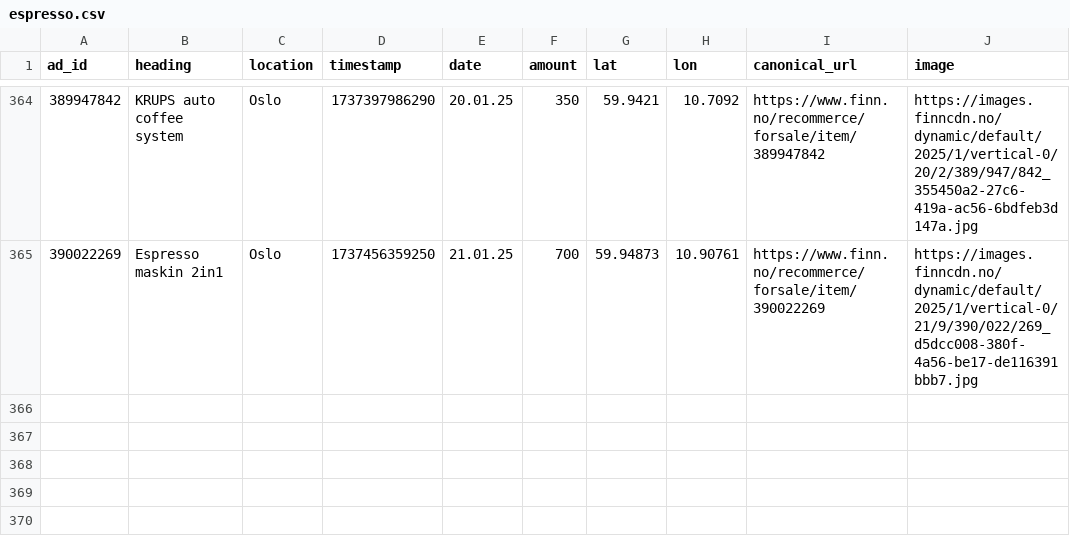
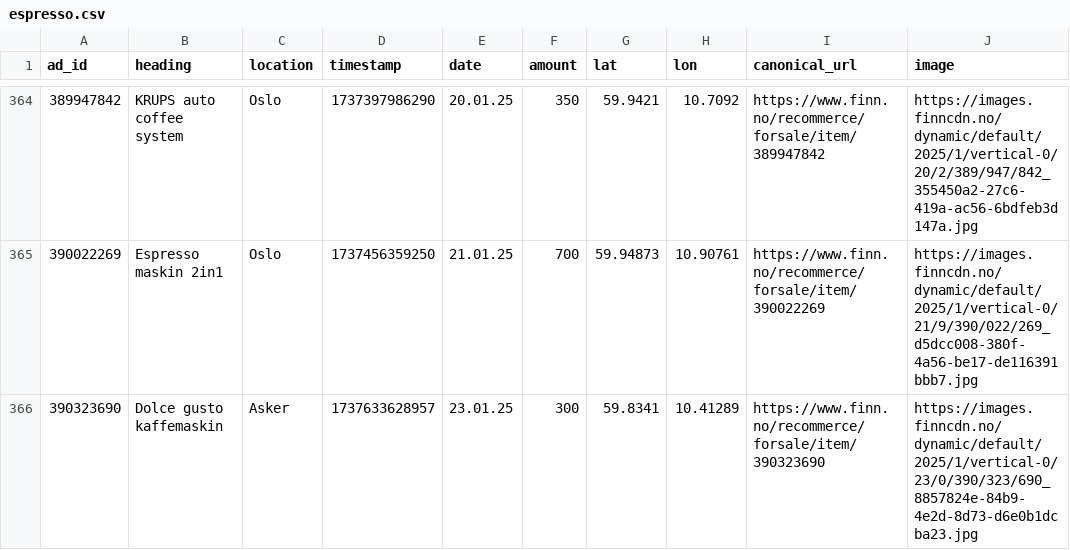
Before and after one commit to aslak01/espresso, a CSV file: data/espresso.csv, drawn as a sheet; only a part is shown, gaps mark what is left out; the diff names each change by its address in the sheet, - before the commit and + after, or states it on an @@ line.

```diff
--- a/data/espresso.csv
+++ b/data/espresso.csv
+row 366: 390323690 | Dolce gusto kaffemaskin | Asker | 1737633628957 | 23.01.25 | 300 | 59.8341 | 10.41289 | https://www.finn.no/recommerce/forsale/item/390323690 | https://images.finncdn.no/dynamic/default/2025/1/vertical-0/23/0/390/323/690_8857824e-84b9-4e2d-8d73-d6e0b1dcba23.jpg
```
